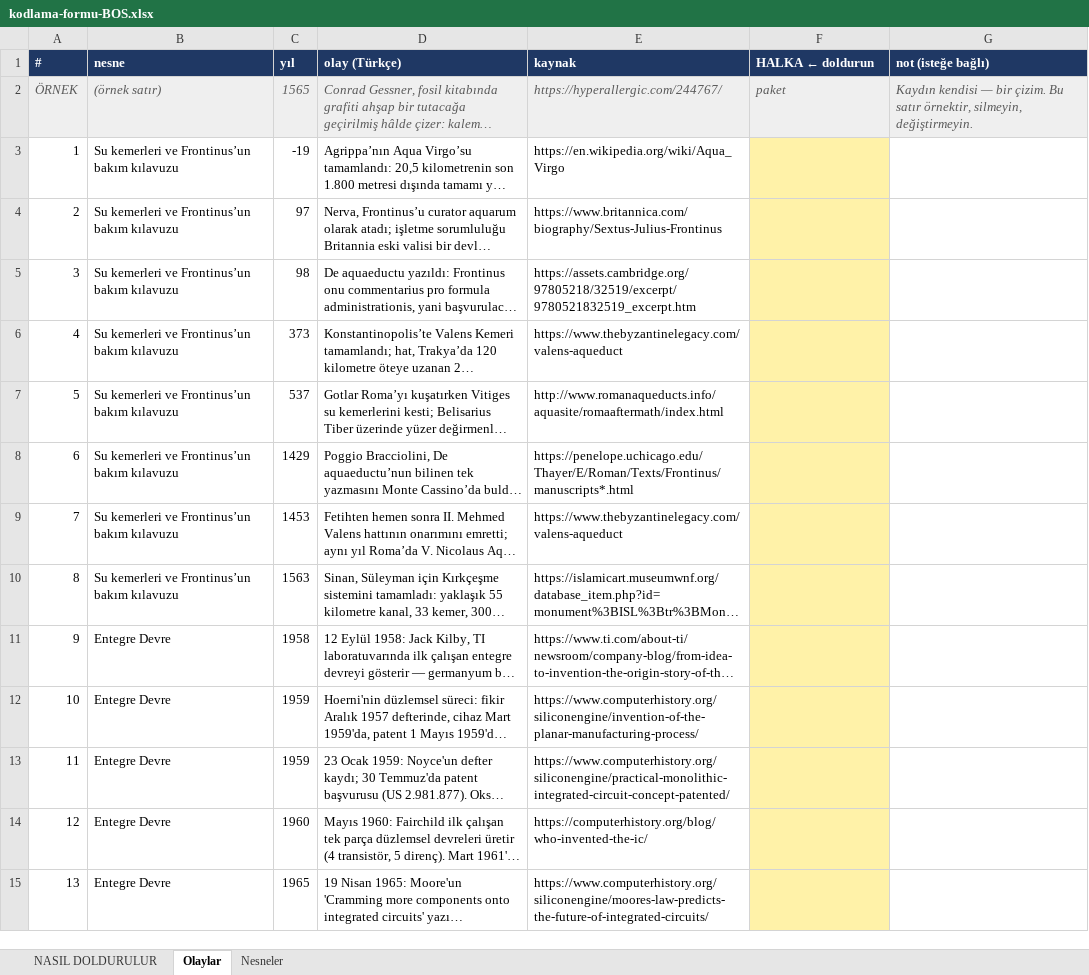
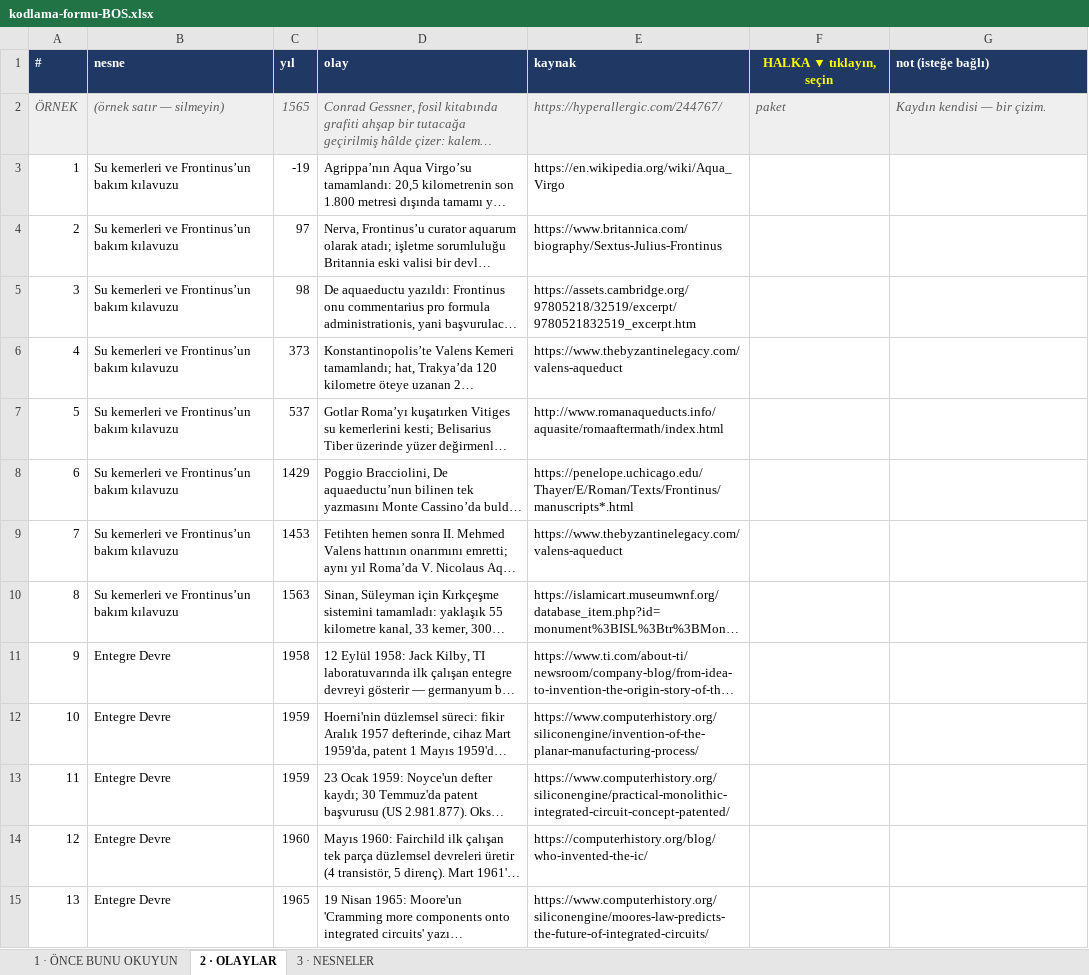
Before and after one commit to ahmet3ddd/bilginin-tasinma-yolculugu, an Excel workbook: ikinci-kodlayici/kodlama-formu-BOS.xlsx, sheet 2 · OLAYLAR, drawn as a sheet; only a part is shown; long unchanged cells end in …; values as stored, in another font and other column widths than the file's, no borders; conditional formats not drawn; the diff covers the shown part only; the diff names each change by its address in the sheet, - before the commit and + after, or states it on an @@ line.

```diff
--- a/ikinci-kodlayici/kodlama-formu-BOS.xlsx (sheet 2 · OLAYLAR)
+++ b/ikinci-kodlayici/kodlama-formu-BOS.xlsx (sheet 2 · OLAYLAR)
-sheet tab: NASIL DOLDURULUR
+sheet tab: 1 · ÖNCE BUNU OKUYUN
-sheet tab: Olaylar
+sheet tab: 2 · OLAYLAR
-sheet tab: Nesneler
+sheet tab: 3 · NESNELER
-D1: olay (Türkçe)
+D1: olay
-F1: HALKA ← doldurun
+F1: HALKA ▼ tıklayın, seçin
@@ F1 text colour: #FFFFFF → #FFFF00, alignment: left → center @@
-B2 (nesne): (örnek satır)
+B2 (nesne): (örnek satır — silmeyin)
-G2 (not (isteğe bağlı)): …bir çizim. Bu satır örnektir, silmeyin, değiştirmeyin.
+G2 (not (isteğe bağlı)): …bir çizim.
-F3:F15 fill: #FFF2A8
+F3:F15 fill: none
```
Also changed, not shown: cell formats elsewhere in this sheet, sheet 1 · ÖNCE BUNU OKUYUN, sheet 3 · NESNELER, 4 other files.
